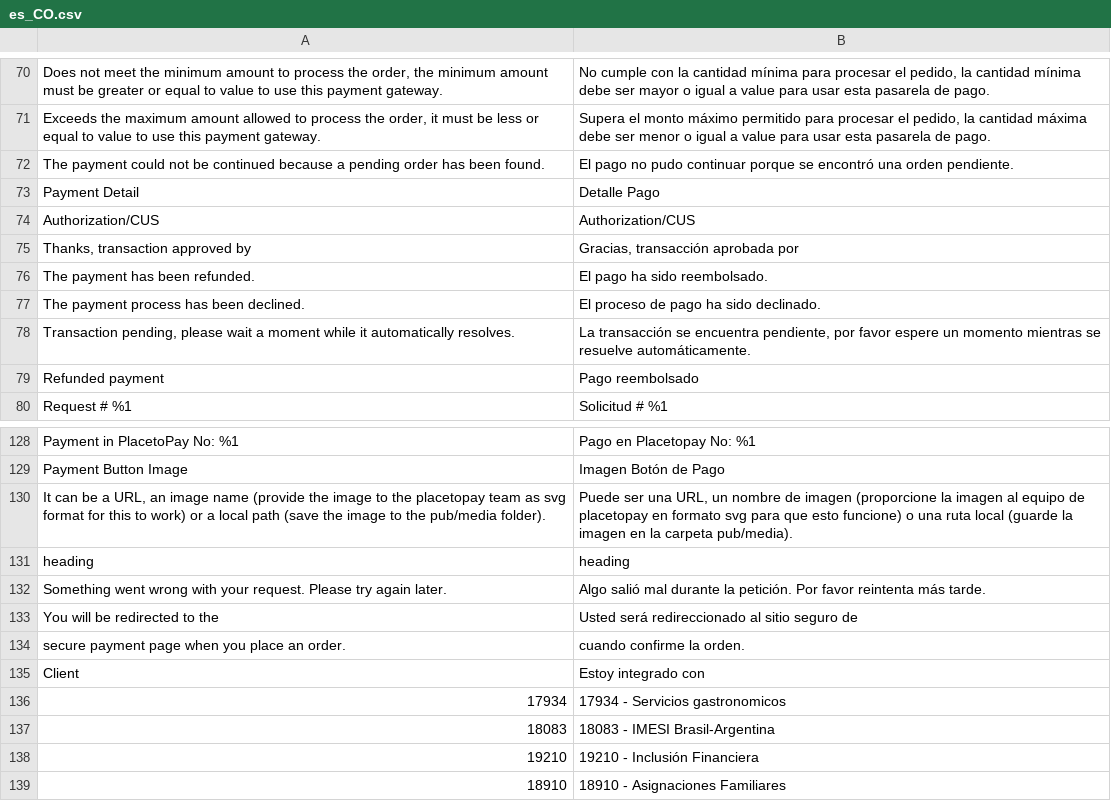
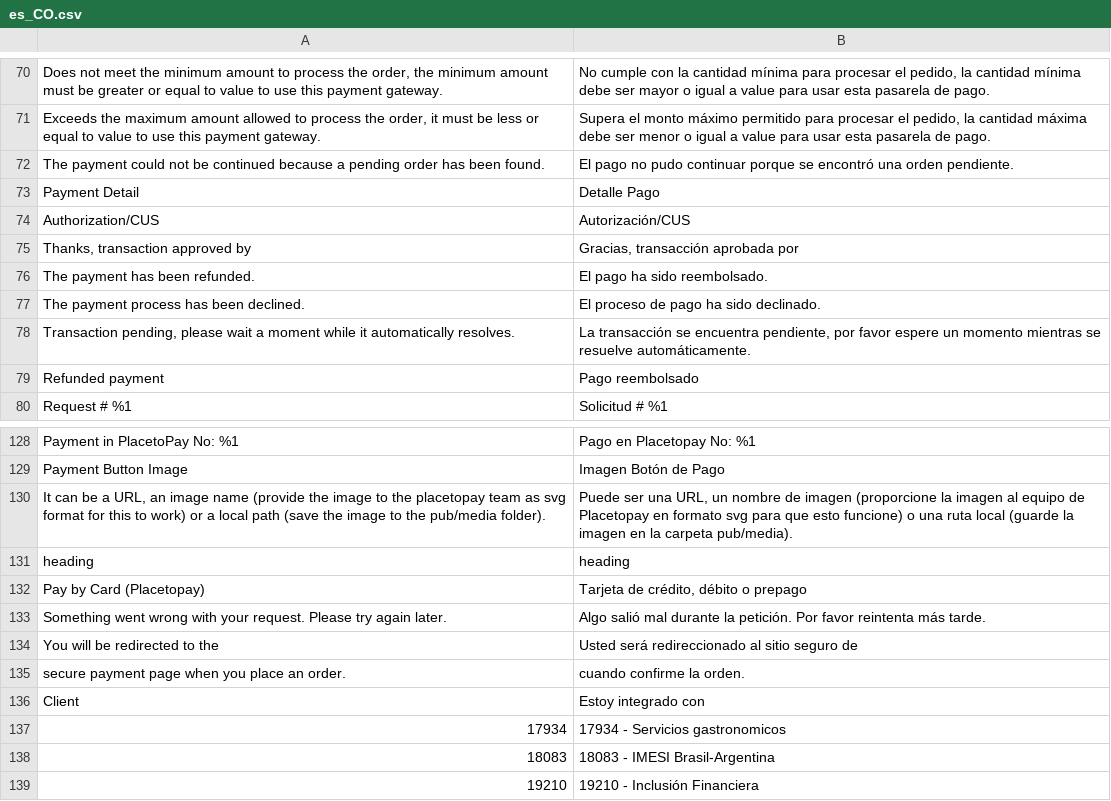
Before and after one commit to placetopay-org/magento2-placetopay, a CSV file: i18n/es_CO.csv, drawn as a sheet; only a part is shown, gaps mark what is left out; the shorter side is filled out with more unchanged rows.

Commit message:
feat: update translations by Provider consistency

```diff
--- a/i18n/es_CO.csv
+++ b/i18n/es_CO.csv
@@ -73,3 +73,3 @@
 "Payment Detail","Detalle Pago"
-"Authorization/CUS","Authorization/CUS"
+"Authorization/CUS","Autorización/CUS"
 "Thanks, transaction approved by","Gracias, transacción aprobada por "
@@ -129,4 +129,5 @@
 "Payment Button Image","Imagen Botón de Pago"
-"It can be a URL, an image name (provide the image to the placetopay team as svg format for this to work) or a local path (save the image to the pub/media folder).","Puede ser una URL, un nombre de imagen (proporcione la imagen al equipo de placetopay en formato svg para que esto funcione) o una ruta local (guarde la imagen en la carpeta pub/media)."
+"It can be a URL, an image name (provide the image to the placetopay team as svg format for this to work) or a local path (save the image to the pub/media folder).","Puede ser una URL, un nombre de imagen (proporcione la imagen al equipo de Placetopay en formato svg para que esto funcione) o una ruta local (guarde la imagen en la carpeta pub/media)."
 "heading","heading"
+"Pay by Card (Placetopay)","Tarjeta de crédito, débito o prepago"
 "Something went wrong with your request. Please try again later.","Algo salió mal durante la petición. Por favor reintenta más tarde."
```
Also changed, not shown: i18n/en_US.csv, i18n/es_CL.csv, 1 other file.
